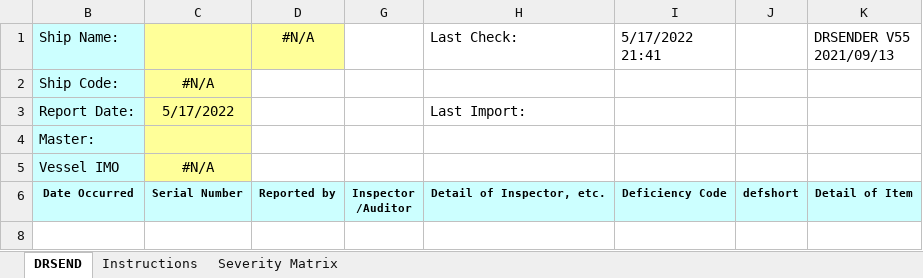
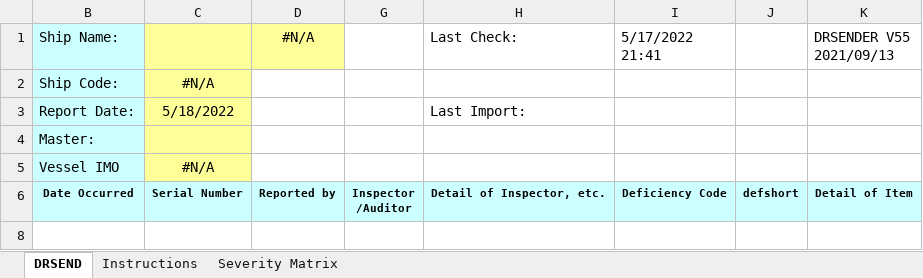
Before and after one commit to shashwatshukla/DRS2022, an Excel workbook: _DRS V56.xlsm, sheet DRSEND, drawn as a sheet; only a part is shown; values as stored, in another font and other column widths than the file's, no borders; charts and pictures not drawn; the diff names each change by its address in the sheet, - before the commit and + after, or states it on an @@ line.

```diff
--- a/_DRS V56.xlsm (sheet DRSEND)
+++ b/_DRS V56.xlsm (sheet DRSEND)
-C3: 5/17/2022
+C3: 5/18/2022
```
Also changed, not shown: hidden cells, charts or pictures, 5 other files.
